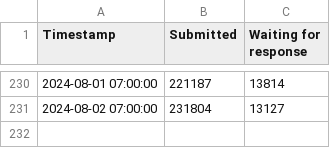
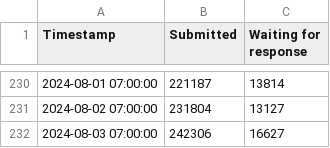
Before and after one commit to ehan03/Steam-Time-Series, a CSV file: data/support_requests.csv, drawn as a sheet; only a part is shown, gaps mark what is left out; the diff names each change by its address in the sheet, - before the commit and + after, or states it on an @@ line.

```diff
--- a/data/support_requests.csv
+++ b/data/support_requests.csv
+row 232: 2024-08-03 07:00:00 | 242306 | 16627
```
